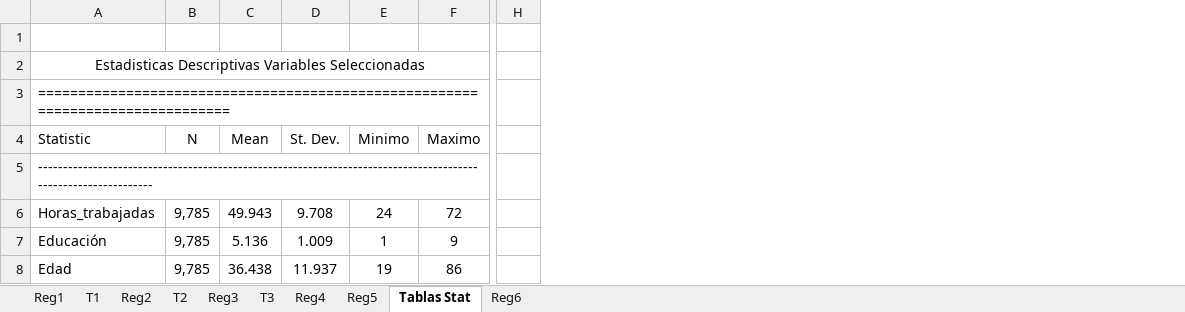
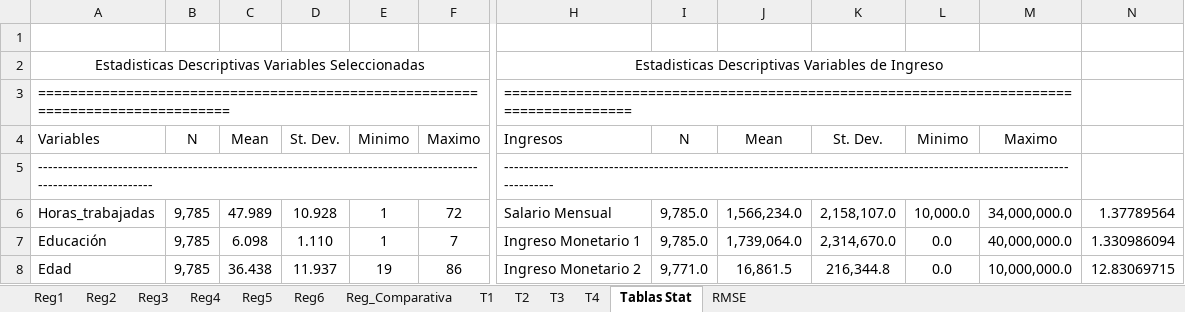
Before and after one commit to chernan77/Taller_1, an Excel workbook: stores/Tablas Taller_1.xlsx, sheet Tablas Stat, drawn as a sheet; only a part is shown, gaps mark what is left out; values as stored, in another font and other column widths than the file's, no borders; removed rows and columns are numbered as before the commit, all else as after; the diff covers the shown part only; the diff names each change by its address in the sheet, - before the commit and + after, or states it on an @@ line.

```diff
--- a/stores/Tablas Taller_1.xlsx (sheet Tablas Stat)
+++ b/stores/Tablas Taller_1.xlsx (sheet Tablas Stat)
+sheet tab: Reg_Comparativa
+sheet tab: T4
+sheet tab: RMSE
@@ sheet tab order changed: Reg1 | Reg2 | Reg3 | Reg4 | Reg5 | Reg6 | Reg_Comparativa | T1 | T2 | T3 | T4 | Tablas Stat | RMSE @@
-column H, empty
+column H, rows 2-8: Estadisticas Descriptivas Variables de Ingreso | ======================================================================================= | Ingresos | --------------------------------------------------------------------------------------------------------------------------- | Salario Mensual | Ingreso Monetario 1 | Ingreso Monetario 2
+column I, rows 4-8: N |  | 9,785.0 | 9,785.0 | 9,771.0
+column J, rows 4-8: Mean |  | 1,566,234.0 | 1,739,064.0 | 16,861.5
+column K, rows 4-8: St. Dev. |  | 2,158,107.0 | 2,314,670.0 | 216,344.8
+column L, rows 4-8: Minimo |  | 10,000.0 | 0.0 | 0.0
+column M, rows 4-8: Maximo |  | 34,000,000.0 | 40,000,000.0 | 10,000,000.0
+column N, rows 6-8: 1.37789564 | 1.330986094 | 12.83069715
-A4: Statistic
+A4: Variables
-C6: 49.943
+C6: 47.989
-D6: 9.708
+D6: 10.928
-E6: 24
+E6: 1
-C7: 5.136
+C7: 6.098
-D7: 1.009
+D7: 1.110
-F7: 9
+F7: 7
```
Also changed, not shown: 14 edited cells, cell formats and merged cells elsewhere in this sheet, sheet T3, sheet Reg4, sheet Reg3, sheet Reg1, sheet Reg5, sheet Reg2, 2 more sheets, formulas that keep their value, 28 other files.
